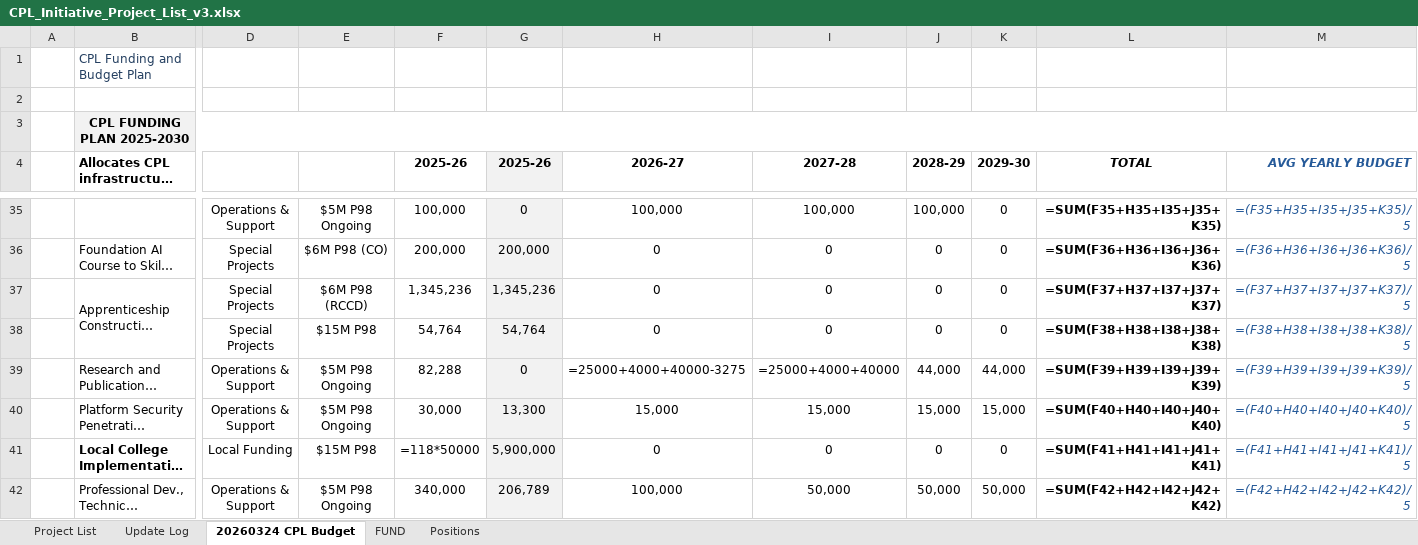
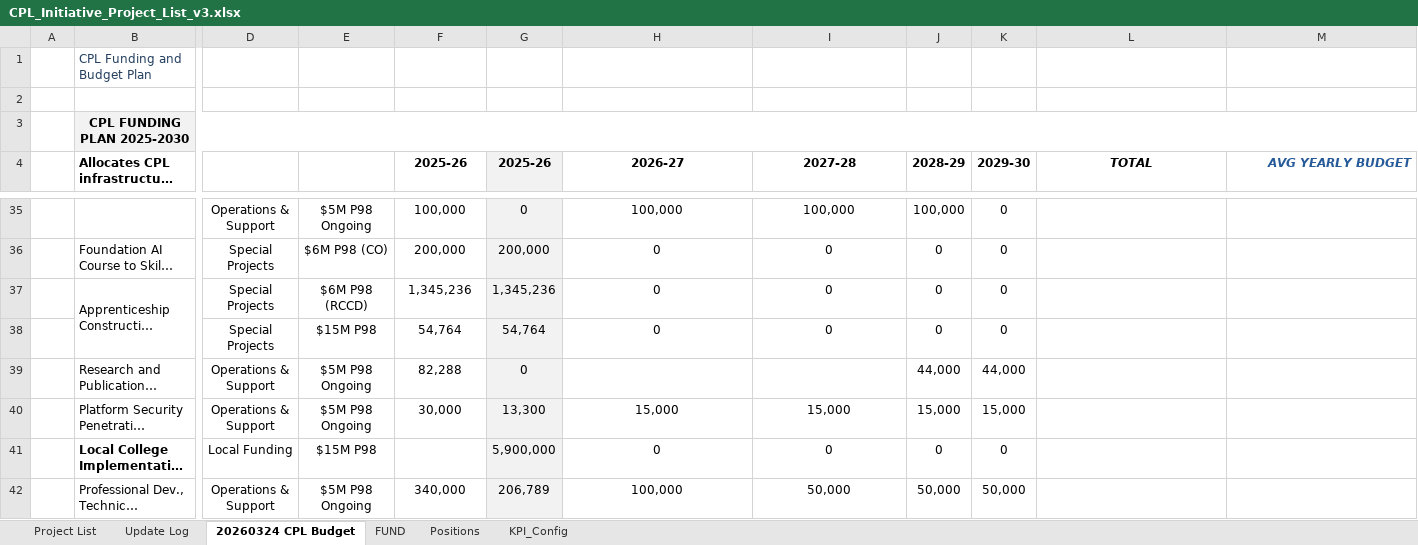
Before and after one commit to CPL-Initiative/cpl-project-tracker, an Excel workbook: CPL_Initiative_Project_List_v3.xlsx, sheet 20260324 CPL Budget, drawn as a sheet; only a part is shown, gaps mark what is left out; long unchanged cells end in …; values as stored, in another font and other column widths than the file's, no borders; formulas without a stored value are shown as written; charts and pictures not drawn; the diff covers the shown part only; the diff names each change by its address in the sheet, - before the commit and + after, or states it on an @@ line.

```diff
--- a/CPL_Initiative_Project_List_v3.xlsx (sheet 20260324 CPL Budget)
+++ b/CPL_Initiative_Project_List_v3.xlsx (sheet 20260324 CPL Budget)
+sheet tab: KPI_Config
-L35 (TOTAL): =SUM(F35+H35+I35+J35+K35)
+L35 (TOTAL): (empty)
-M35 (AVG YEARLY BUDGET): =(F35+H35+I35+J35+K35)/5
+M35 (AVG YEARLY BUDGET): (empty)
-L36 (TOTAL): =SUM(F36+H36+I36+J36+K36)
+L36 (TOTAL): (empty)
-M36 (AVG YEARLY BUDGET): =(F36+H36+I36+J36+K36)/5
+M36 (AVG YEARLY BUDGET): (empty)
-L37 (TOTAL): =SUM(F37+H37+I37+J37+K37)
+L37 (TOTAL): (empty)
-M37 (AVG YEARLY BUDGET): =(F37+H37+I37+J37+K37)/5
+M37 (AVG YEARLY BUDGET): (empty)
-L38 (TOTAL): =SUM(F38+H38+I38+J38+K38)
+L38 (TOTAL): (empty)
-M38 (AVG YEARLY BUDGET): =(F38+H38+I38+J38+K38)/5
+M38 (AVG YEARLY BUDGET): (empty)
-H39 (2026-27): =25000+4000+40000-3275
+H39 (2026-27): (empty)
-I39 (2027-28): =25000+4000+40000
+I39 (2027-28): (empty)
-L39 (TOTAL): =SUM(F39+H39+I39+J39+K39)
+L39 (TOTAL): (empty)
-M39 (AVG YEARLY BUDGET): =(F39+H39+I39+J39+K39)/5
+M39 (AVG YEARLY BUDGET): (empty)
-L40 (TOTAL): =SUM(F40+H40+I40+J40+K40)
+L40 (TOTAL): (empty)
-M40 (AVG YEARLY BUDGET): =(F40+H40+I40+J40+K40)/5
+M40 (AVG YEARLY BUDGET): (empty)
-F41 (2025-26): =118*50000
+F41 (2025-26): (empty)
-L41 (TOTAL): =SUM(F41+H41+I41+J41+K41)
+L41 (TOTAL): (empty)
-M41 (AVG YEARLY BUDGET): =(F41+H41+I41+J41+K41)/5
+M41 (AVG YEARLY BUDGET): (empty)
-L42 (TOTAL): =SUM(F42+H42+I42+J42+K42)
+L42 (TOTAL): (empty)
-M42 (AVG YEARLY BUDGET): =(F42+H42+I42+J42+K42)/5
+M42 (AVG YEARLY BUDGET): (empty)
```
Also changed, not shown: 38 added rows, 38 removed rows and 67 edited cells elsewhere in this sheet, sheet Positions, charts or pictures, 4 other files.
